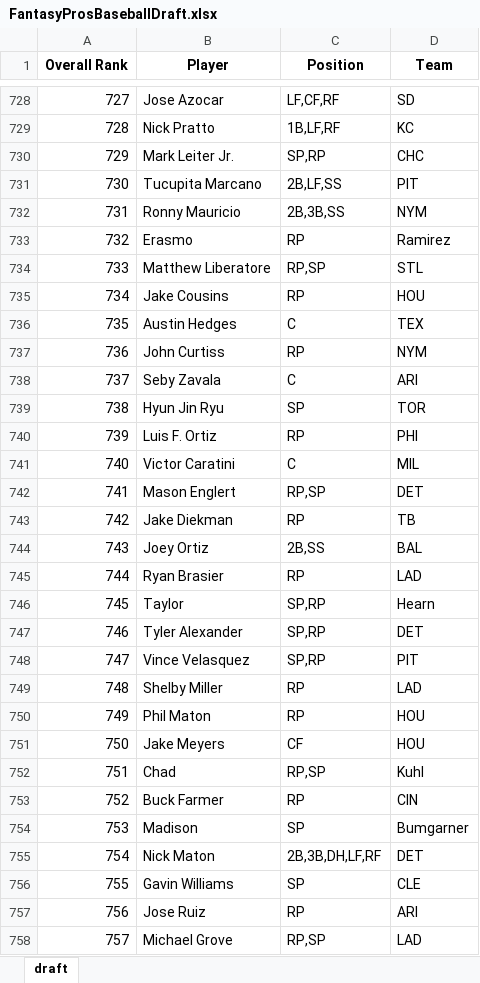
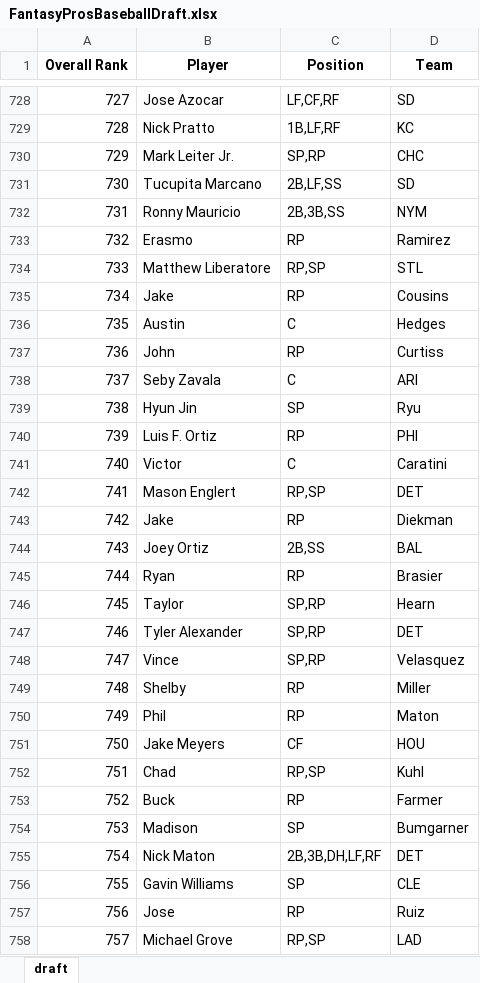
Before and after one commit to barbacbd/FantasyRankings, an Excel workbook: docs/FantasyProsBaseballDraft.xlsx, sheet draft, drawn as a sheet; only a part is shown, gaps mark what is left out; values as stored, in another font and other column widths than the file's, no borders; the diff covers the shown part only; the diff names each change by its address in the sheet, - before the commit and + after, or states it on an @@ line.

Commit message:
[Automated Commit]: Updating fantasy rankings information.

```diff
--- a/docs/FantasyProsBaseballDraft.xlsx (sheet draft)
+++ b/docs/FantasyProsBaseballDraft.xlsx (sheet draft)
-D731 (Team): PIT
+D731 (Team): SD
-B735 (Player): Jake Cousins
+B735 (Player): Jake
-D735 (Team): HOU
+D735 (Team): Cousins
-B736 (Player): Austin Hedges
+B736 (Player): Austin
-D736 (Team): TEX
+D736 (Team): Hedges
-B737 (Player): John Curtiss
+B737 (Player): John
-D737 (Team): NYM
+D737 (Team): Curtiss
-B739 (Player): Hyun Jin Ryu
+B739 (Player): Hyun Jin
-D739 (Team): TOR
+D739 (Team): Ryu
-B741 (Player): Victor Caratini
+B741 (Player): Victor
-D741 (Team): MIL
+D741 (Team): Caratini
-B743 (Player): Jake Diekman
+B743 (Player): Jake
-D743 (Team): TB
+D743 (Team): Diekman
-B745 (Player): Ryan Brasier
+B745 (Player): Ryan
-D745 (Team): LAD
+D745 (Team): Brasier
-B748 (Player): Vince Velasquez
+B748 (Player): Vince
-D748 (Team): PIT
+D748 (Team): Velasquez
-B749 (Player): Shelby Miller
+B749 (Player): Shelby
-D749 (Team): LAD
+D749 (Team): Miller
-B750 (Player): Phil Maton
+B750 (Player): Phil
-D750 (Team): HOU
+D750 (Team): Maton
-B753 (Player): Buck Farmer
+B753 (Player): Buck
-D753 (Team): CIN
+D753 (Team): Farmer
-B757 (Player): Jose Ruiz
+B757 (Player): Jose
-D757 (Team): ARI
+D757 (Team): Ruiz
```
Also changed, not shown: 552 edited cells elsewhere in this sheet, docs/FantasyProsBasketballDraft.xlsx, docs/FantasyProsFootballDraft.xlsx, 8 other files.
